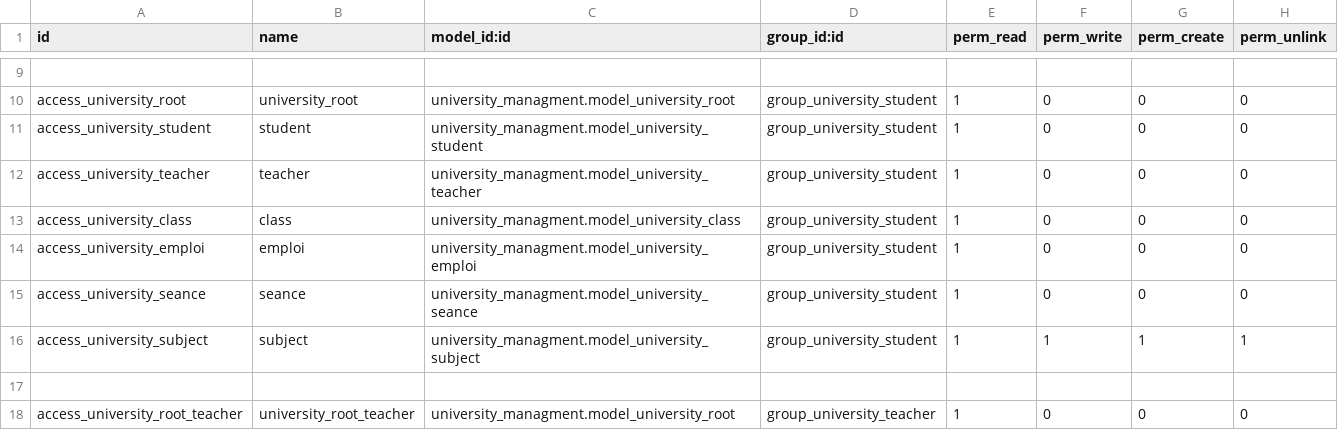
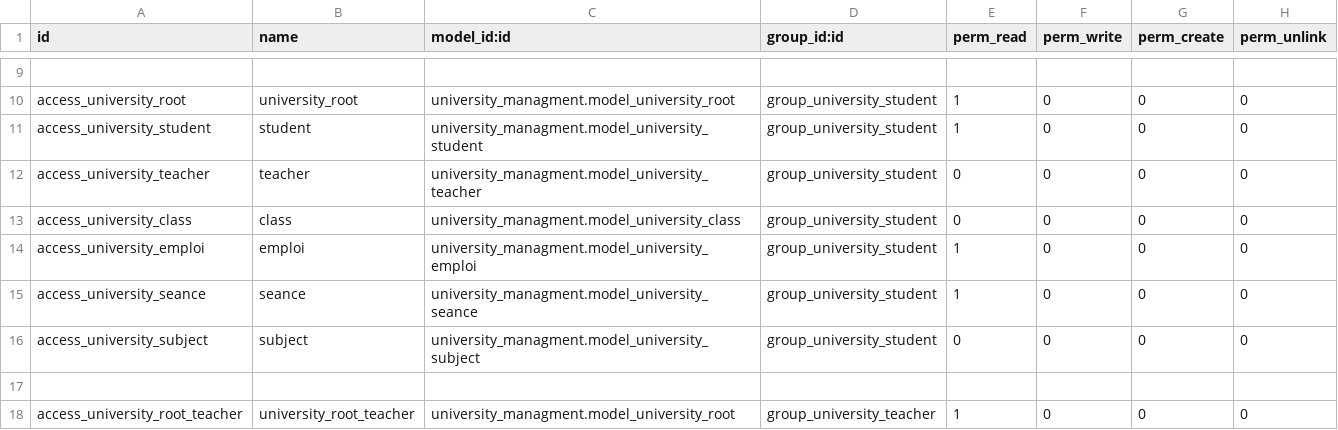
Before and after one commit to aziz123147/university_managment, a CSV file: security/ir.model.access.csv, drawn as a sheet; only a part is shown, gaps mark what is left out.

```diff
--- a/security/ir.model.access.csv
+++ b/security/ir.model.access.csv
@@ -11,7 +11,7 @@ access_university_root,university_root,university_managment.model_university_roo
 access_university_student,student,university_managment.model_university_student,group_university_student,1,0,0,0
-access_university_teacher,teacher,university_managment.model_university_teacher,group_university_student,1,0,0,0
-access_university_class,class,university_managment.model_university_class,group_university_student,1,0,0,0
+access_university_teacher,teacher,university_managment.model_university_teacher,group_university_student,0,0,0,0
+access_university_class,class,university_managment.model_university_class,group_university_student,0,0,0,0
 access_university_emploi,emploi,university_managment.model_university_emploi,group_university_student,1,0,0,0
 access_university_seance,seance,university_managment.model_university_seance,group_university_student,1,0,0,0
-access_university_subject,subject,university_managment.model_university_subject,group_university_student,1,1,1,1
+access_university_subject,subject,university_managment.model_university_subject,group_university_student,0,0,0,0
 
```
Also changed, not shown: 1 other file.
